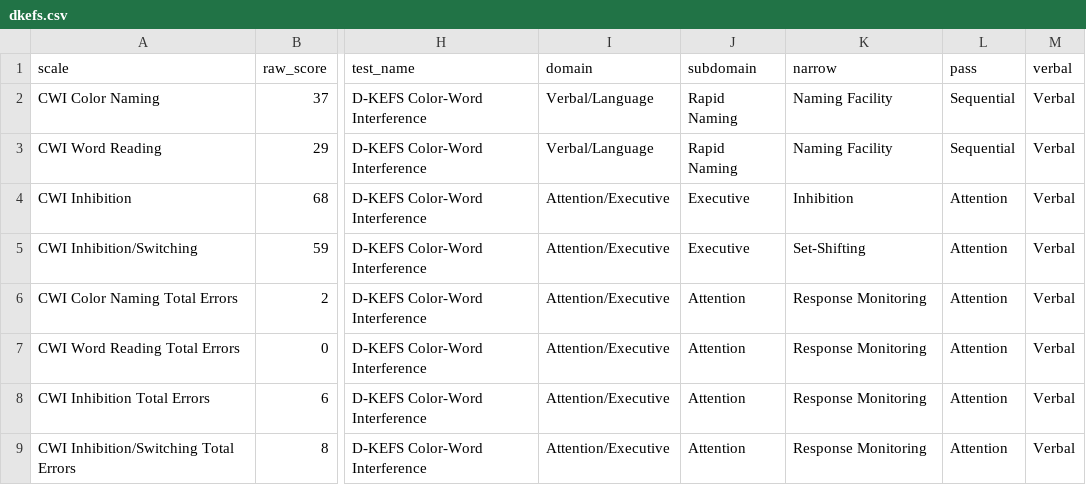
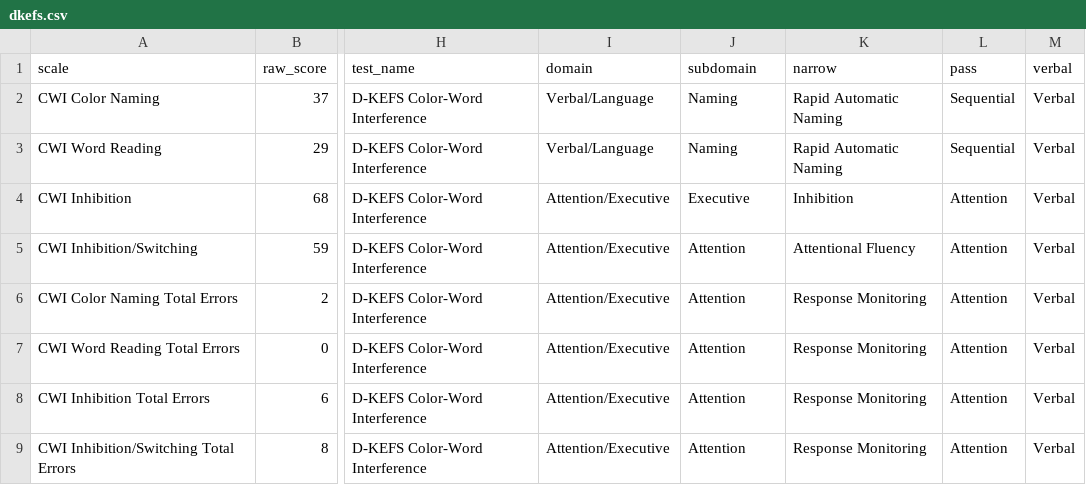
Before and after one commit to brainworkup/neuro2, a CSV file: data-raw/csv/dkefs.csv, drawn as a sheet; only a part is shown, gaps mark what is left out; the diff names each change by its address in the sheet, - before the commit and + after, or states it on an @@ line.

```diff
--- a/data-raw/csv/dkefs.csv
+++ b/data-raw/csv/dkefs.csv
-J2:J3 (subdomain): Rapid Naming
+J2:J3 (subdomain): Naming
-K2:K3 (narrow): Naming Facility
+K2:K3 (narrow): Rapid Automatic Naming
-J5 (subdomain): Executive
+J5 (subdomain): Attention
-K5 (narrow): Set-Shifting
+K5 (narrow): Attentional Fluency
```
Also changed, not shown: data-raw/csv/basc3_prs_adolescent.csv, data-raw/csv/pegboard.csv, 14 other files.
